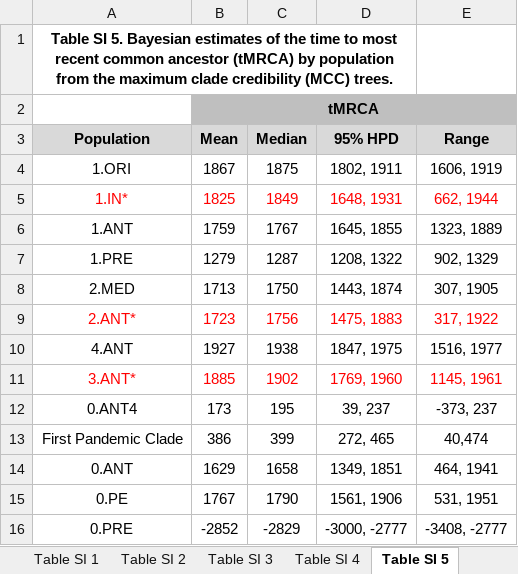
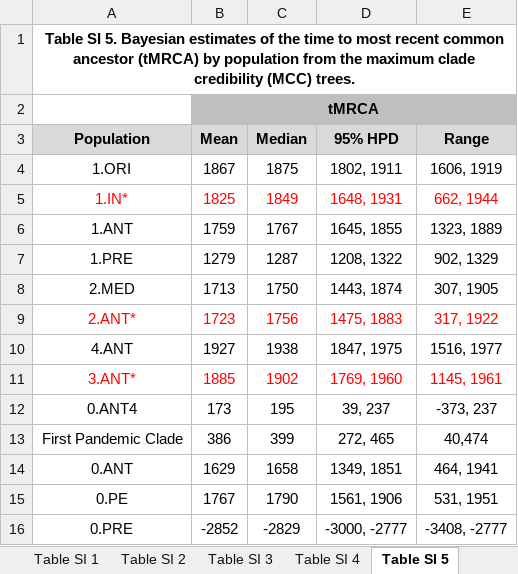
Before and after one commit to ktmeaton/obsidian-public, an Excel workbook: academic/Eaton et al. 2021 Plagued by a cryptic clock.xlsx, sheet Table SI 5, drawn as a sheet; values as stored, in another font and other column widths than the file's, no borders; the diff names each change by its address in the sheet, - before the commit and + after, or states it on an @@ line.

```diff
--- a/academic/Eaton et al. 2021 Plagued by a cryptic clock.xlsx (sheet Table SI 5)
+++ b/academic/Eaton et al. 2021 Plagued by a cryptic clock.xlsx (sheet Table SI 5)
-A1:D1 merged
+A1:E1 merged
```
Also changed, not shown: sheet Table SI 3, sheet Table SI 4, sheet Table SI 1, sheet Table SI 2, sheet Table SI 6, other sheet tabs, 5 other files.
